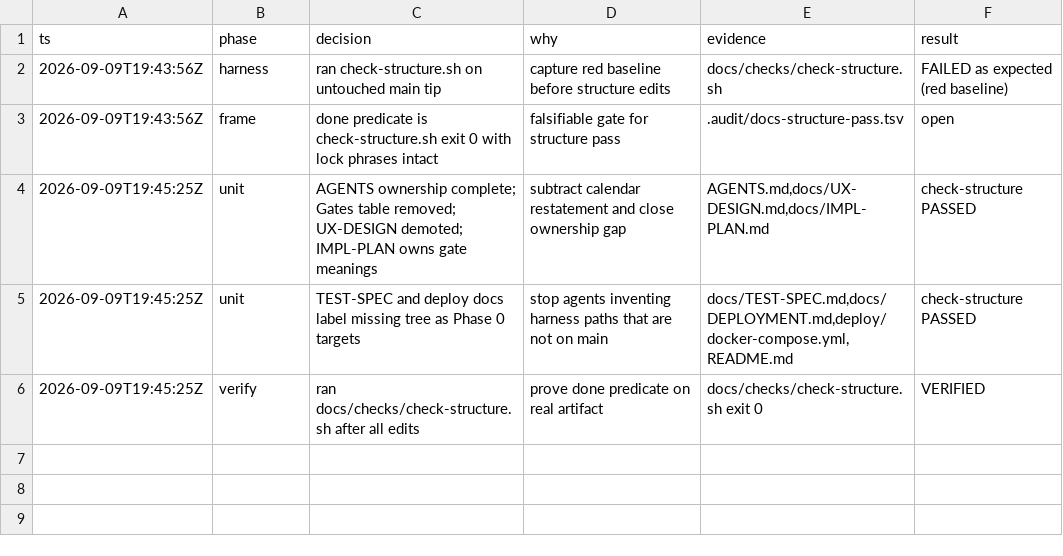
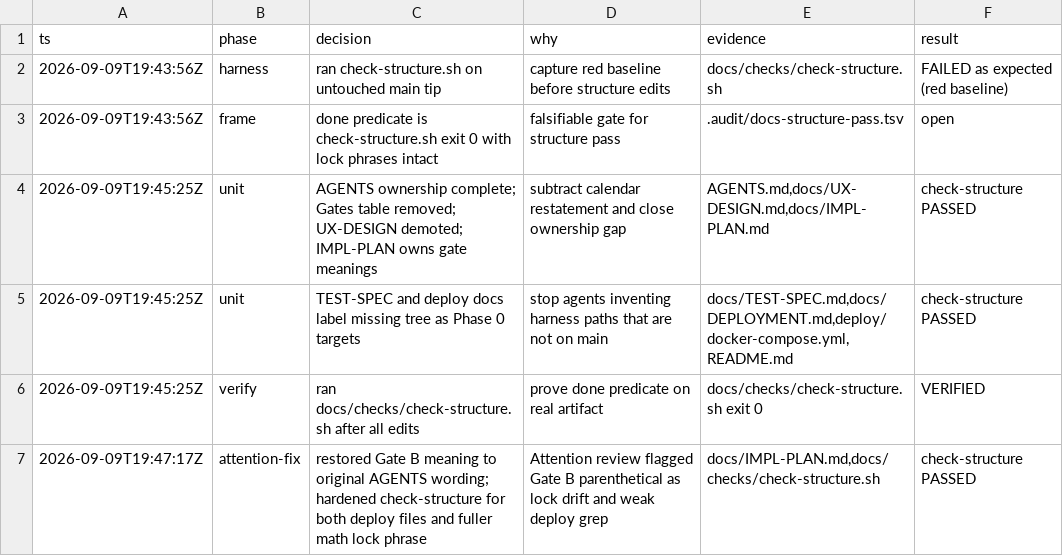
Before and after one commit to tonyjbala-ui/SlabUploader, a TSV file: .audit/docs-structure-pass.tsv, drawn as a sheet.

Commit message:
docs(structure): restore Gate B wording and harden pin
Drop the Gate B parenthetical that was not in the frozen AGENTS table.
Require Phase 0 labels in both compose and DEPLOYMENT, and pin the full
client-authoritative math lock phrase.

```diff
--- a/.audit/docs-structure-pass.tsv
+++ b/.audit/docs-structure-pass.tsv
@@ -6 +6,2 @@ ts	phase	decision	why	evidence	result
 2026-09-09T19:45:25Z	verify	ran docs/checks/check-structure.sh after all edits	prove done predicate on real artifact	docs/checks/check-structure.sh exit 0	VERIFIED
+2026-09-09T19:47:17Z	attention-fix	restored Gate B meaning to original AGENTS wording; hardened check-structure for both deploy files and fuller math lock phrase	Attention review flagged Gate B parenthetical as lock drift and weak deploy grep	docs/IMPL-PLAN.md,docs/checks/check-structure.sh	check-structure PASSED
```
Also changed, not shown: 2 other files.
